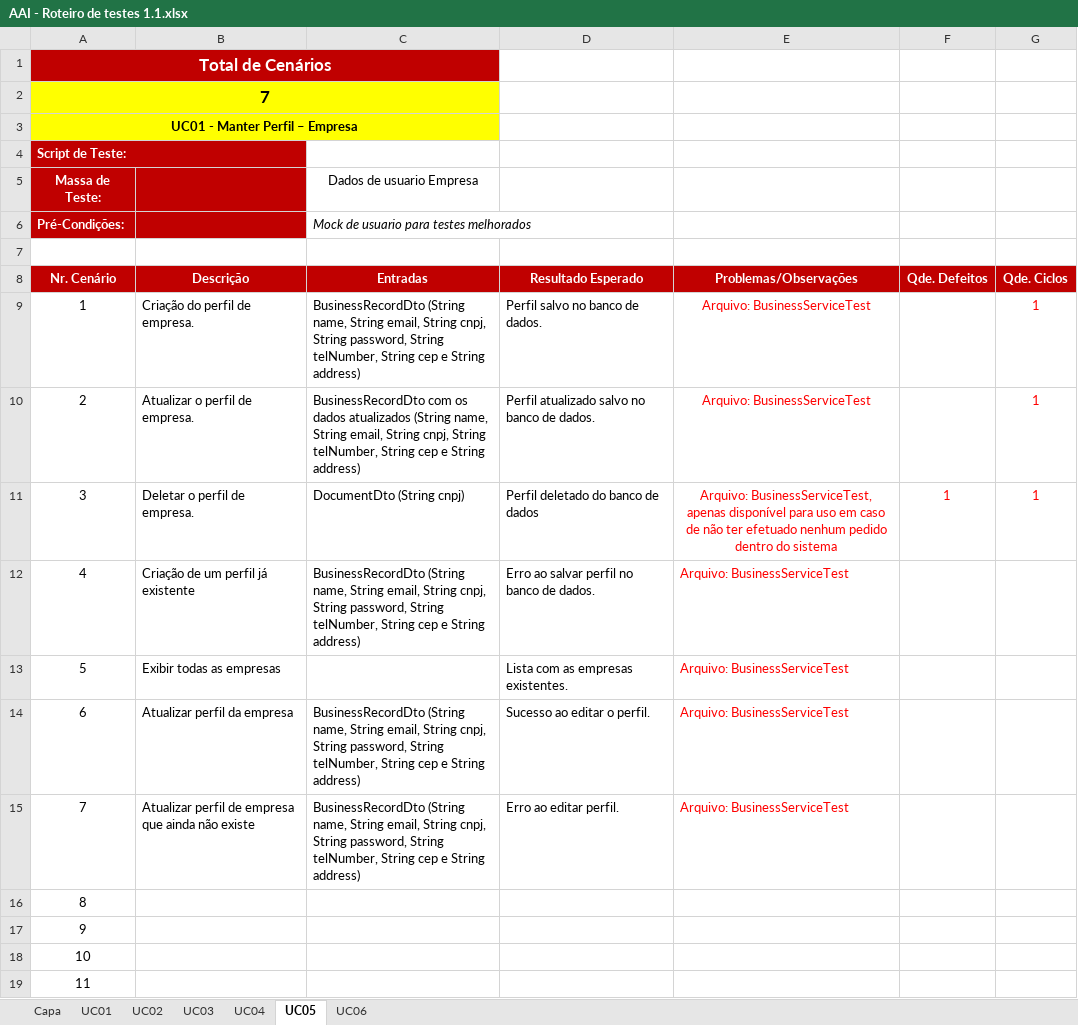
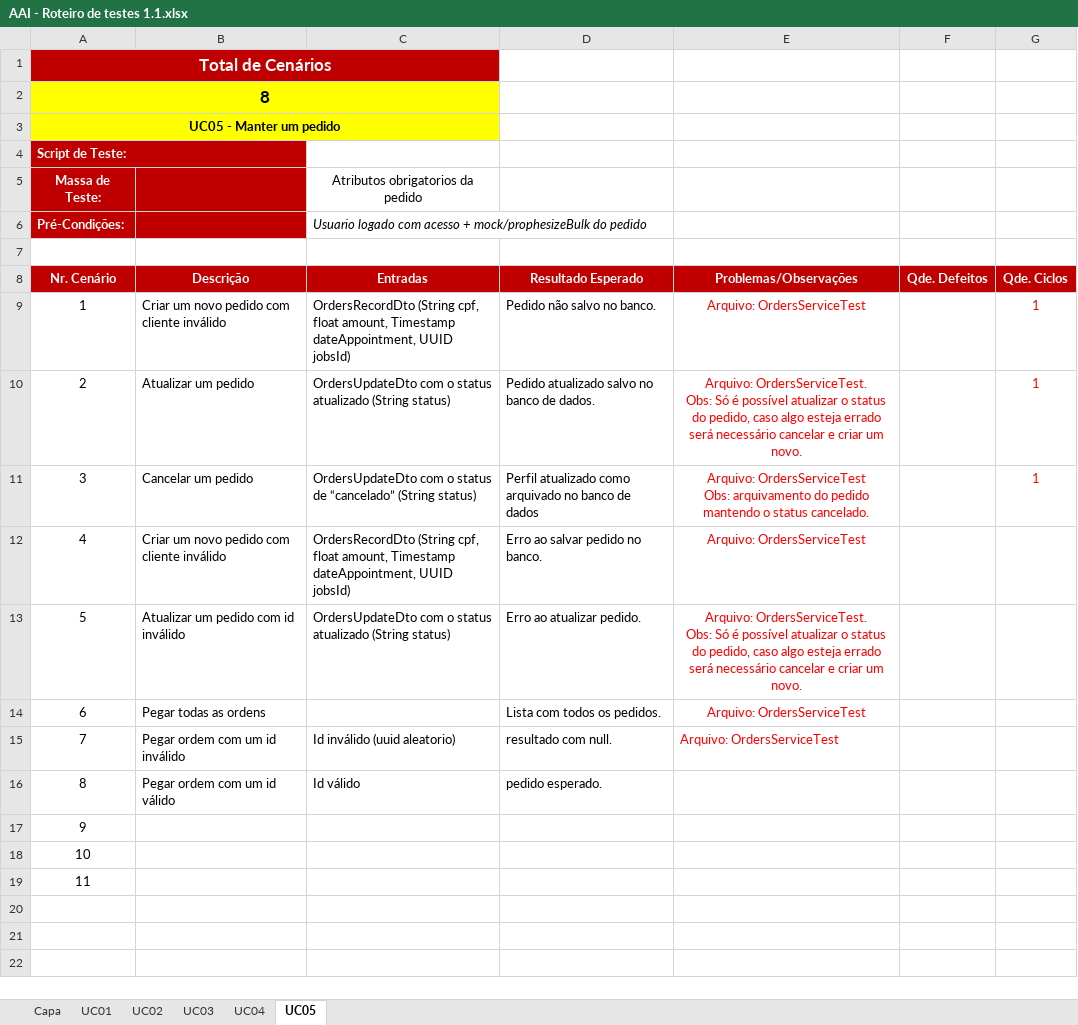
Before and after one commit to rmmourad/AgendaAi, an Excel workbook: Desenvolvimento/4.Teste/AAI - Roteiro de testes 1.1.xlsx, sheet UC05, drawn as a sheet; values as stored, in another font and other column widths than the file's, no borders; charts and pictures not drawn; removed rows and columns are numbered as before the commit, all else as after; ↵ is a line break in a cell; the diff names each change by its address in the sheet, - before the commit and + after, or states it on an @@ line.

```diff
--- a/Desenvolvimento/4.Teste/AAI - Roteiro de testes 1.1.xlsx (sheet UC05)
+++ b/Desenvolvimento/4.Teste/AAI - Roteiro de testes 1.1.xlsx (sheet UC05)
-sheet tab: UC06
-A2 (Nr. Cenário): 7
+A2 (Nr. Cenário): 8
-A3 (Nr. Cenário): UC01 - Manter Perfil – Empresa
+A3 (Nr. Cenário): UC05 - Manter um pedido
-C5 (Entradas): Dados de usuario Empresa
+C5 (Entradas): Atributos obrigatorios da pedido
-C6 (Entradas): Mock de usuario para testes melhorados
+C6 (Entradas): Usuario logado com acesso + mock/prophesizeBulk do pedido
-B9 (Descrição): Criação do perfil de empresa.
+B9 (Descrição): Criar um novo pedido com cliente inválido
-C9 (Entradas): BusinessRecordDto (String name, String email, String cnpj, String password, String telNumber, String cep e String address)
+C9 (Entradas): OrdersRecordDto (String cpf, float amount, Timestamp dateAppointment, UUID jobsId)
-D9 (Resultado Esperado): Perfil salvo no banco de dados.
+D9 (Resultado Esperado): Pedido não salvo no banco.
-E9 (Problemas/Observações): Arquivo: BusinessServiceTest
+E9 (Problemas/Observações): Arquivo: OrdersServiceTest
-B10 (Descrição): Atualizar o perfil de empresa.
+B10 (Descrição): Atualizar um pedido
-C10 (Entradas): BusinessRecordDto com os dados atualizados (String name, String email, String cnpj, String telNumber, String cep e String address)
+C10 (Entradas): OrdersUpdateDto com o status atualizado (String status)
-D10 (Resultado Esperado): Perfil atualizado salvo no banco de dados.
+D10 (Resultado Esperado): Pedido atualizado salvo no banco de dados.
-E10 (Problemas/Observações): Arquivo: BusinessServiceTest
+E10 (Problemas/Observações): Arquivo: OrdersServiceTest. ↵ Obs: Só é possível atualizar o status do pedido, caso algo esteja errado será necessário cancelar e criar um novo.
-B11 (Descrição): Deletar o perfil de empresa.
+B11 (Descrição): Cancelar um pedido
-C11 (Entradas): DocumentDto (String cnpj)
+C11 (Entradas): OrdersUpdateDto com o status de “cancelado” (String status)
-D11 (Resultado Esperado): Perfil deletado do banco de dados
+D11 (Resultado Esperado): Perfil atualizado como arquivado no banco de dados
-E11 (Problemas/Observações): Arquivo: BusinessServiceTest, apenas disponível para uso em caso de não ter efetuado nenhum pedido dentro do sistema
+E11 (Problemas/Observações): Arquivo: OrdersServiceTest ↵ Obs: arquivamento do pedido mantendo o status cancelado.
-F11 (Qde. Defeitos): 1
+F11 (Qde. Defeitos): (empty)
-B12 (Descrição): Criação de um perfil já existente
+B12 (Descrição): Criar um novo pedido com cliente inválido
-C12 (Entradas): BusinessRecordDto (String name, String email, String cnpj, String password, String telNumber, String cep e String address)
+C12 (Entradas): OrdersRecordDto (String cpf, float amount, Timestamp dateAppointment, UUID jobsId)
-D12 (Resultado Esperado): Erro ao salvar perfil no banco de dados.
+D12 (Resultado Esperado): Erro ao salvar pedido no banco.
-E12 (Problemas/Observações): Arquivo: BusinessServiceTest
+E12 (Problemas/Observações): Arquivo: OrdersServiceTest
-E12 alignment: left
+E12 alignment: center
-row 13: 5 | Exibir todas as empresas |  | Lista com as empresas existentes. | Arquivo: BusinessServiceTest
+row 13: 5 | Atualizar um pedido com id inválido | OrdersUpdateDto com o status atualizado (String status) | Erro ao atualizar pedido. | Arquivo: OrdersServiceTest. ↵ Obs: Só é possível atualizar o status do pedido, caso algo esteja errado será necessário cancelar e criar um novo.
-B14 (Descrição): Atualizar perfil da empresa
+B14 (Descrição): Pegar todas as ordens
-C14 (Entradas): BusinessRecordDto (String name, String email, String cnpj, String password, String telNumber, String cep e String address)
+C14 (Entradas): (empty)
-D14 (Resultado Esperado): Sucesso ao editar o perfil.
+D14 (Resultado Esperado): Lista com todos os pedidos.
-E14:E15 (Problemas/Observações): Arquivo: BusinessServiceTest
+E14:E15 (Problemas/Observações): Arquivo: OrdersServiceTest
-E14 alignment: left
+E14 alignment: center
-B15 (Descrição): Atualizar perfil de empresa que ainda não existe
+B15 (Descrição): Pegar ordem com um id inválido
-C15 (Entradas): BusinessRecordDto (String name, String email, String cnpj, String password, String telNumber, String cep e String address)
+C15 (Entradas): Id inválido (uuid aleatorio)
-D15 (Resultado Esperado): Erro ao editar perfil.
+D15 (Resultado Esperado): resultado com null.
-row 16: 8
+row 16: 8 | Pegar ordem com um id válido | Id válido | pedido esperado.
```
Also changed, not shown: sheet UC02, sheet UC04, sheet Capa, charts or pictures.
